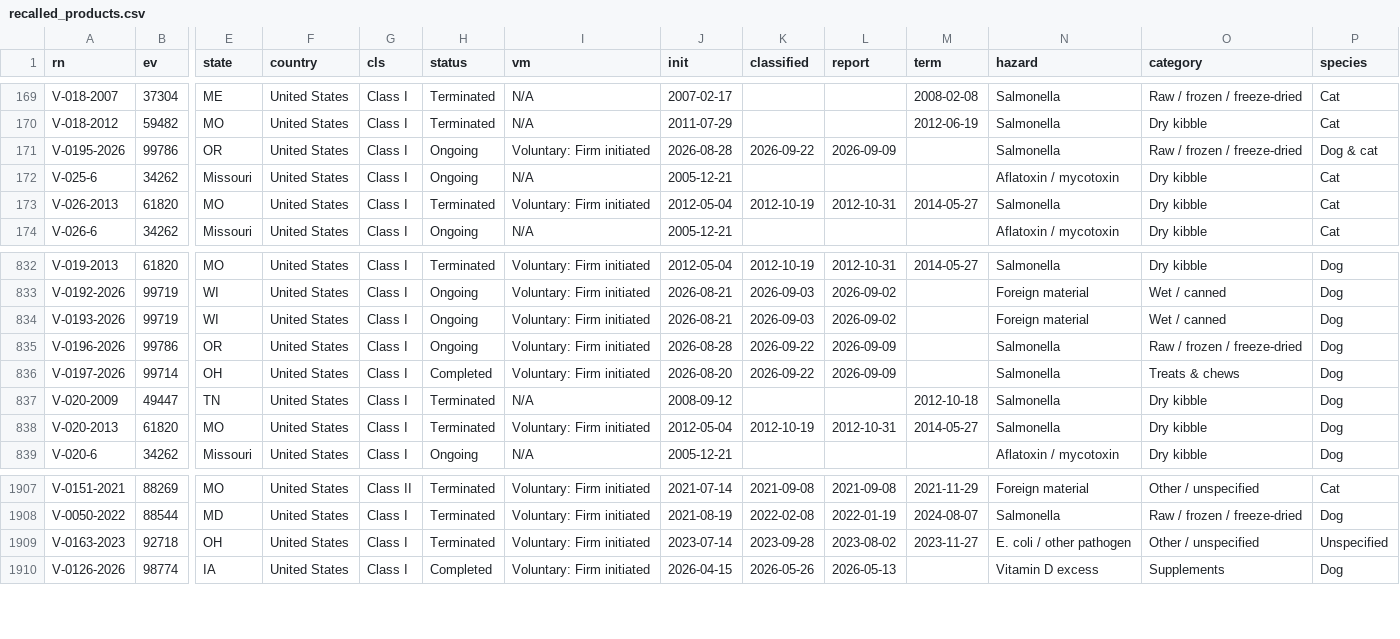
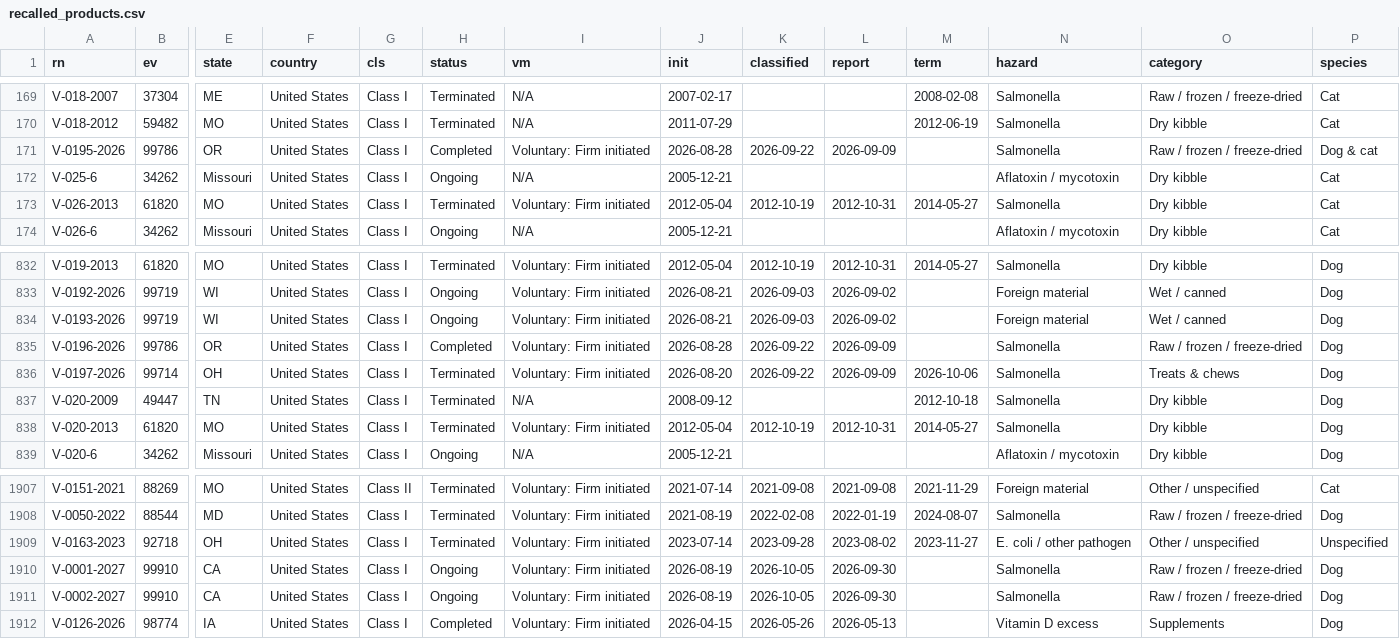
Before and after one commit to akwnn/pet-food-safety, a CSV file: data/recalled_products.csv, drawn as a sheet; only a part is shown, gaps mark what is left out; rows hold the shown columns only; the diff names each change by its address in the sheet, - before the commit and + after, or states it on an @@ line.

```diff
--- a/data/recalled_products.csv
+++ b/data/recalled_products.csv
-H171 (status): Ongoing
+H171 (status): Completed
-H835 (status): Ongoing
+H835 (status): Completed
-H836 (status): Completed
+H836 (status): Terminated
-M836 (term): (empty)
+M836 (term): 2026-10-06
+row 1910: V-0001-2027 | 99910 | CA | United States | Class I | Ongoing | Voluntary: Firm initiated | 2026-08-19 | 2026-10-05 | 2026-09-30 |  | Salmonella | Raw / frozen / freeze-dried | Dog
+row 1911: V-0002-2027 | 99910 | CA | United States | Class I | Ongoing | Voluntary: Firm initiated | 2026-08-19 | 2026-10-05 | 2026-09-30 |  | Salmonella | Raw / frozen / freeze-dried | Dog
```
Also changed, not shown: data/raw/v2026.csv, data/recall_events.csv, 2 other files.
